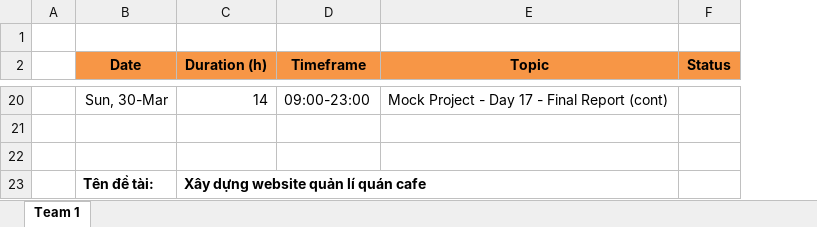
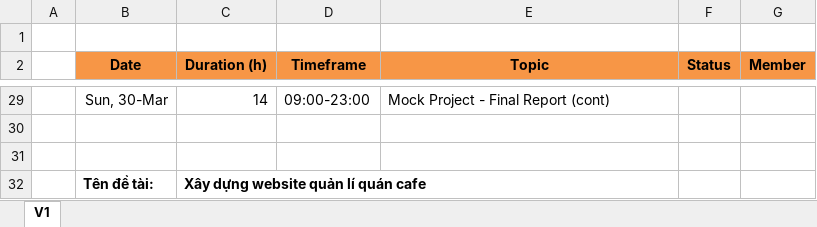
Before and after one commit to khoile1205/PRN222, an Excel workbook: Documents/Project_Plan/Caffeine_Project_Schedule.xlsx, sheet V1, drawn as a sheet; only a part is shown, gaps mark what is left out; values as stored, in another font and other column widths than the file's, no borders; charts and pictures not drawn; addresses are those after the commit; the diff covers the shown part only; the diff names each change by its address in the sheet, - before the commit and + after, or states it on an @@ line.

Commit message:
Update document: Project Plan

```diff
--- a/Documents/Project_Plan/Caffeine_Project_Schedule.xlsx (sheet V1)
+++ b/Documents/Project_Plan/Caffeine_Project_Schedule.xlsx (sheet V1)
-sheet tab: Team 1
+sheet tab: V1
+column G (Member), empty
-E29 (Topic): Mock Project - Day 17 - Final Report (cont)
+E29 (Topic): Mock Project - Final Report (cont)
```
Also changed, not shown: 11 added rows, 2 removed rows and 18 edited cells elsewhere in this sheet, formulas that keep their value.
